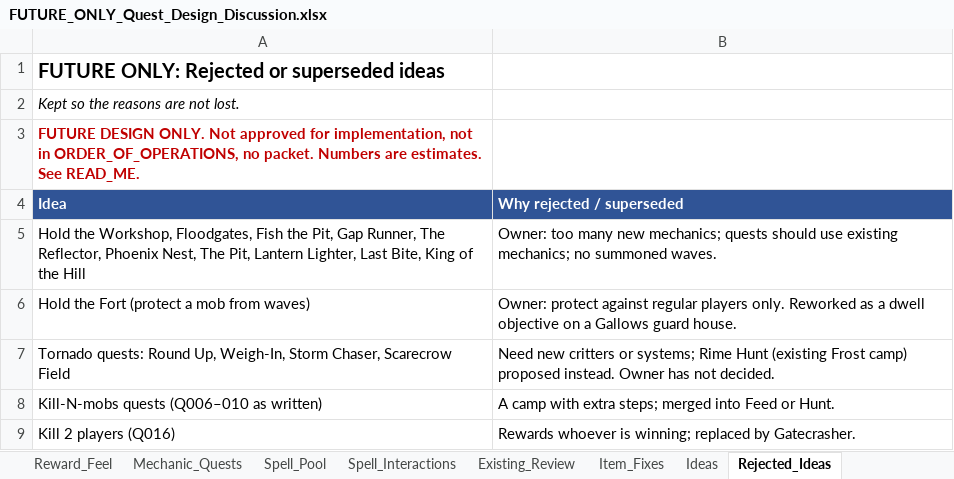
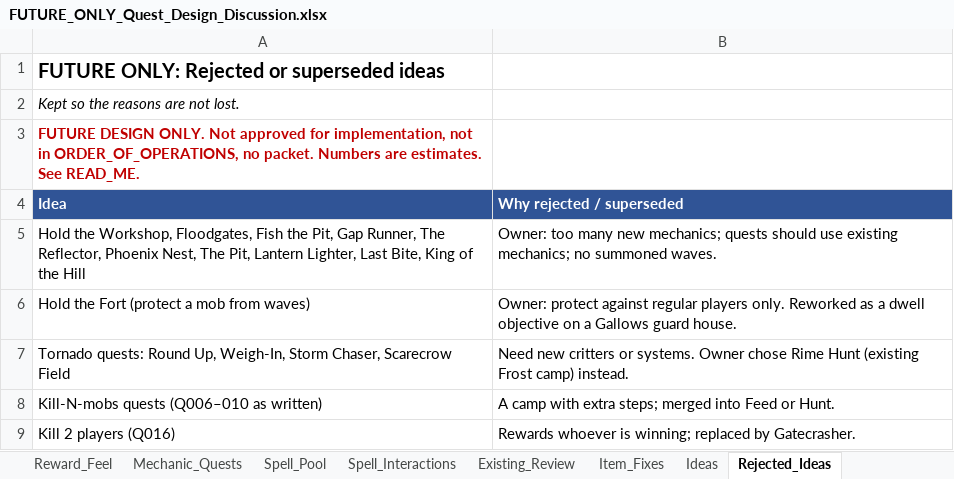
Before and after one commit to Nevanyte/RougeHalla, an Excel workbook: docs/quests/FUTURE_ONLY_Quest_Design_Discussion.xlsx, sheet Rejected_Ideas, drawn as a sheet; values as stored, in another font and other column widths than the file's, no borders; the diff names each change by its address in the sheet, - before the commit and + after, or states it on an @@ line.

```diff
--- a/docs/quests/FUTURE_ONLY_Quest_Design_Discussion.xlsx (sheet Rejected_Ideas)
+++ b/docs/quests/FUTURE_ONLY_Quest_Design_Discussion.xlsx (sheet Rejected_Ideas)
-B7 (Why rejected / superseded): …critters or systems; Rime Hunt (existing Frost camp) proposed instead. Owner has not decided.
+B7 (Why rejected / superseded): …critters or systems. Owner chose Rime Hunt (existing Frost camp) instead.
```
Also changed, not shown: sheet Discussion_Log.
